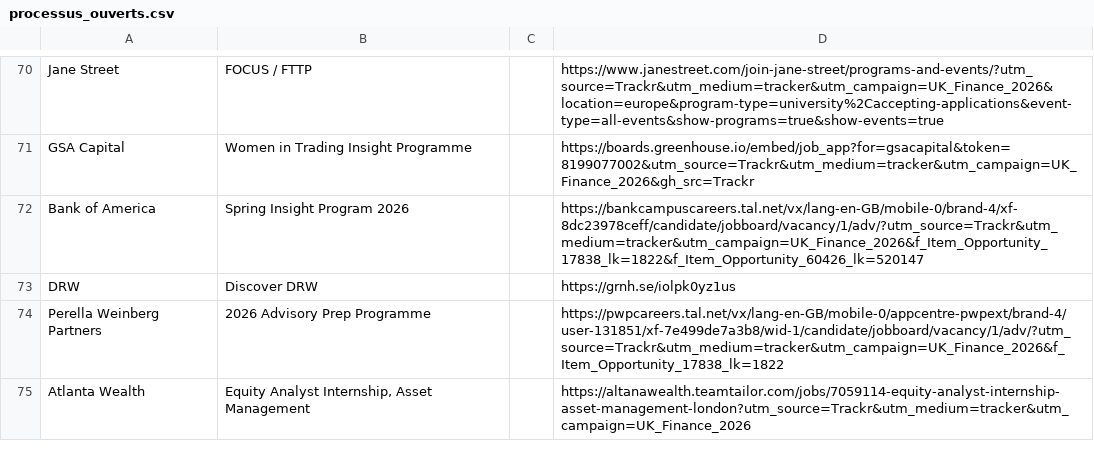
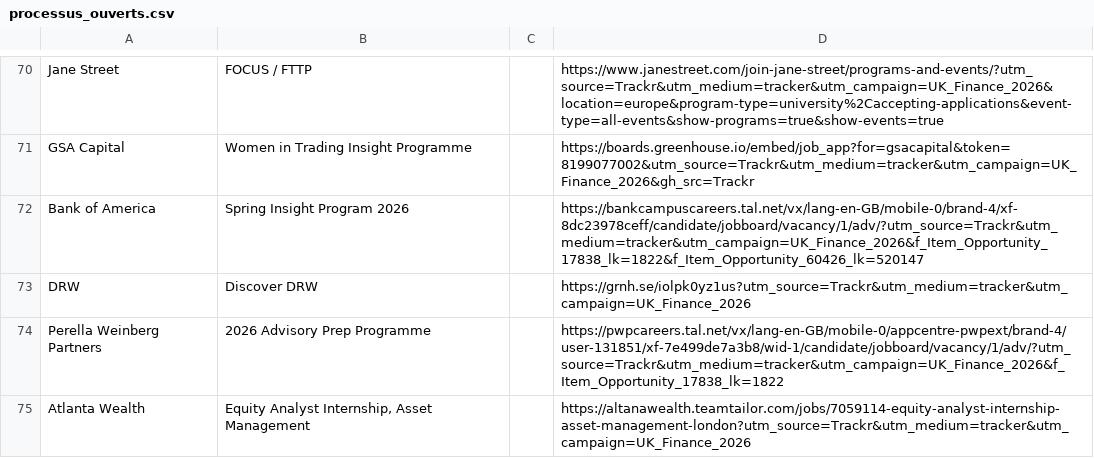
Before and after one commit to ludovicstvys/SpringIntern, a CSV file: processus_ouverts.csv, drawn as a sheet; only a part is shown, gaps mark what is left out.

```diff
--- a/processus_ouverts.csv
+++ b/processus_ouverts.csv
@@ -72,3 +72,3 @@ GSA Capital,Women in Trading Insight Programme,,https://boards.greenhouse.io/emb
 Bank of America,Spring Insight Program 2026,,https://bankcampuscareers.tal.net/vx/lang-en-GB/mobile-0/brand-4/xf-8dc23978ceff/candidate/jobboard/vacancy/1/adv/?utm_source=Trackr&utm_medium=tracker&utm_campaign=UK_Finance_2026&f_Item_Opportunity_17838_lk=1822&f_Item_Opportunity_60426_lk=520147
-DRW,Discover DRW,,https://grnh.se/iolpk0yz1us
+DRW,Discover DRW,,https://grnh.se/iolpk0yz1us?utm_source=Trackr&utm_medium=tracker&utm_campaign=UK_Finance_2026
 Perella Weinberg Partners,2026 Advisory Prep Programme,,https://pwpcareers.tal.net/vx/lang-en-GB/mobile-0/appcentre-pwpext/brand-4/user-131851/xf-7e499de7a3b8/wid-1/candidate/jobboard/vacancy/1/adv/?utm_source=Trackr&utm_medium=tracker&utm_campaign=UK_Finance_2026&f_Item_Opportunity_17838_lk=1822
```
